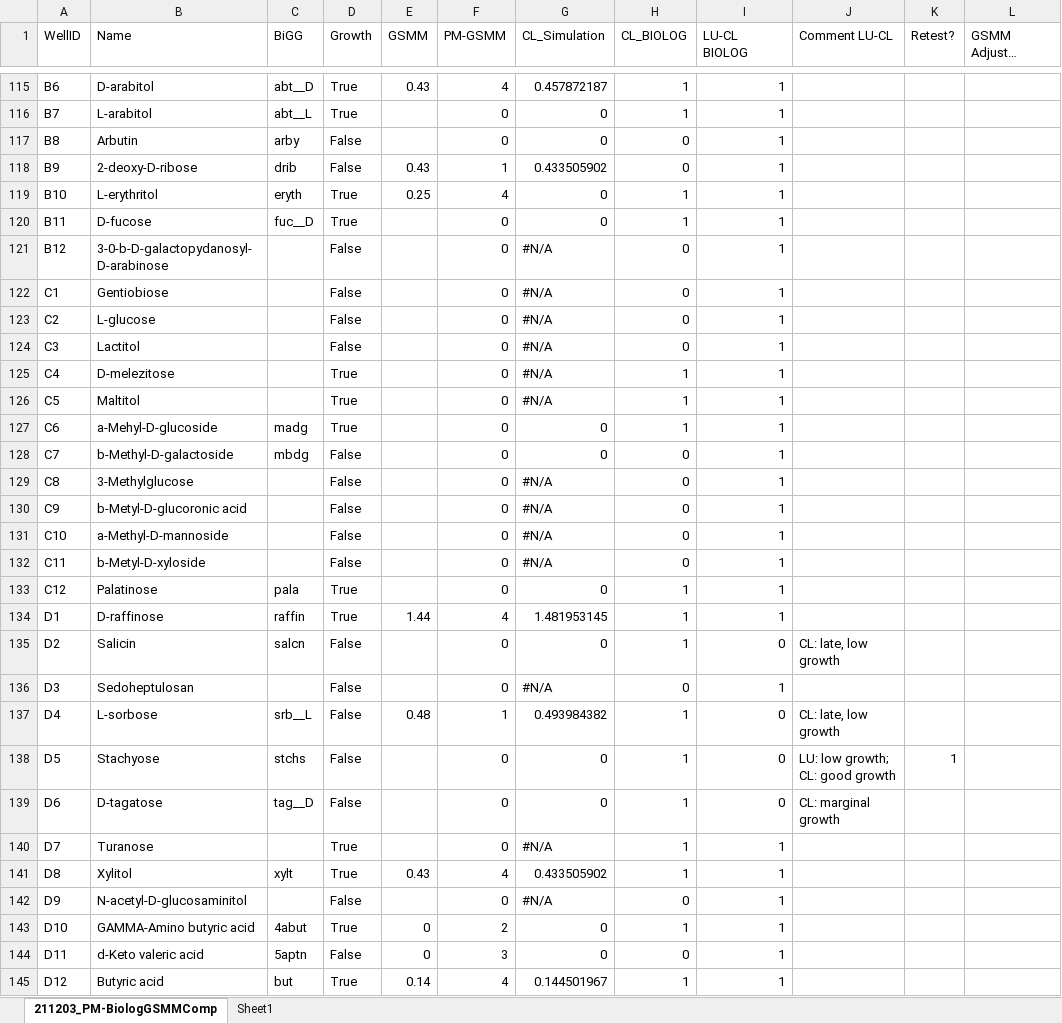
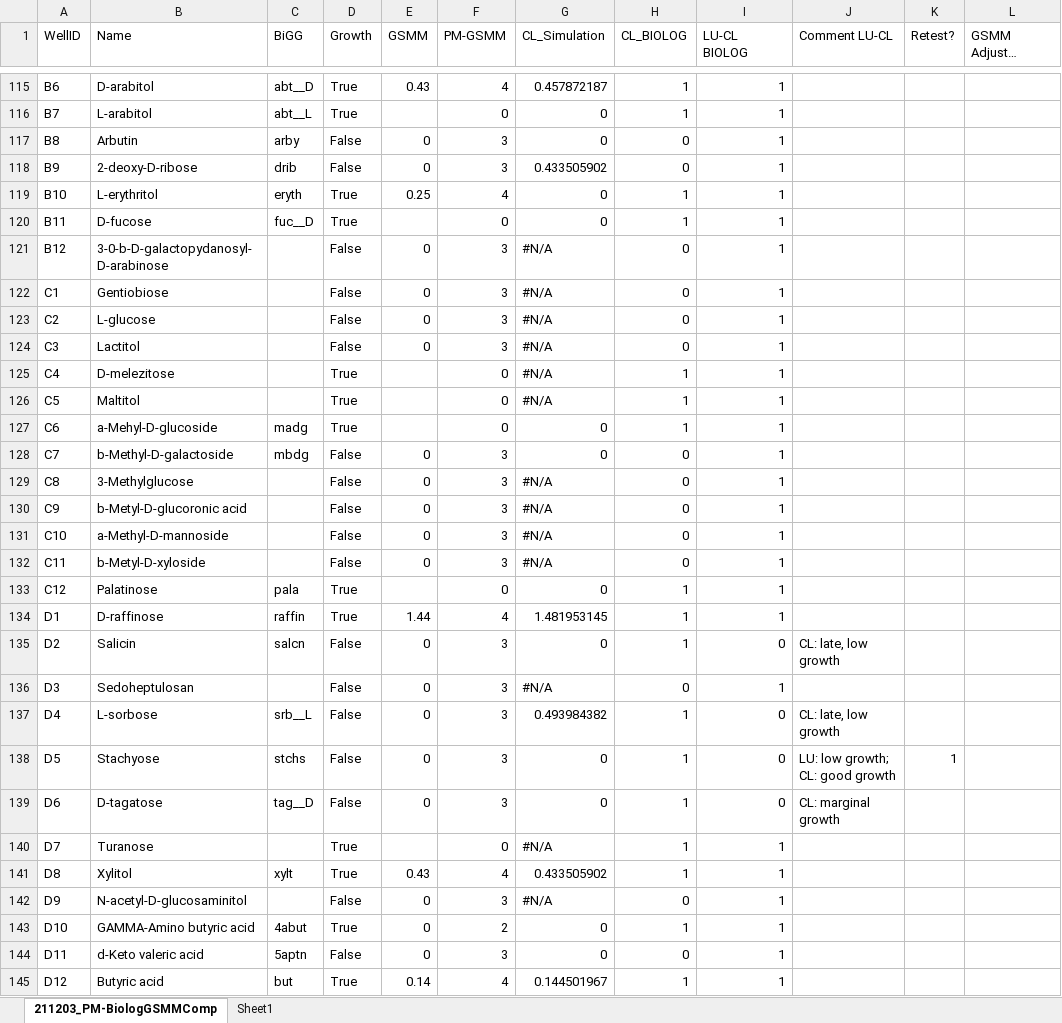
Before and after one commit to iAMB-RWTH-Aachen/Ustilago_maydis-GEM, an Excel workbook: data/BIOLOG/Biolog21/211203_PM-BiologGSMMComp035.xlsx, sheet 211203_PM-BiologGSMMComp, drawn as a sheet; only a part is shown, gaps mark what is left out; long unchanged cells end in …; values as stored, in another font and other column widths than the file's, no cell formats; conditional formats not drawn; the diff covers the shown part only; the diff names each change by its address in the sheet, - before the commit and + after, or states it on an @@ line.

Commit message:
update excel sheet with false biolog

```diff
--- a/data/BIOLOG/Biolog21/211203_PM-BiologGSMMComp035.xlsx (sheet 211203_PM-BiologGSMMComp)
+++ b/data/BIOLOG/Biolog21/211203_PM-BiologGSMMComp035.xlsx (sheet 211203_PM-BiologGSMMComp)
-E117 (GSMM): (empty)
+E117 (GSMM): 0
-F117 (PM-GSMM): 0
+F117 (PM-GSMM): 3
-E118 (GSMM): 0.43
+E118 (GSMM): 0
-F118 (PM-GSMM): 1
+F118 (PM-GSMM): 3
-E121:E124 (GSMM): (empty)
+E121:E124 (GSMM): 0
-F121:F124 (PM-GSMM): 0
+F121:F124 (PM-GSMM): 3
-E128:E132 (GSMM): (empty)
+E128:E132 (GSMM): 0
-F128:F132 (PM-GSMM): 0
+F128:F132 (PM-GSMM): 3
-E135:E136 (GSMM): (empty)
+E135:E136 (GSMM): 0
-F135:F136 (PM-GSMM): 0
+F135:F136 (PM-GSMM): 3
-E137 (GSMM): 0.48
+E137 (GSMM): 0
-F137 (PM-GSMM): 1
+F137 (PM-GSMM): 3
-E138:E139 (GSMM): (empty)
+E138:E139 (GSMM): 0
-F138:F139 (PM-GSMM): 0
+F138:F139 (PM-GSMM): 3
-E142 (GSMM): (empty)
+E142 (GSMM): 0
-F142 (PM-GSMM): 0
+F142 (PM-GSMM): 3
```
Also changed, not shown: 124 edited cells elsewhere in this sheet, cell formats.
